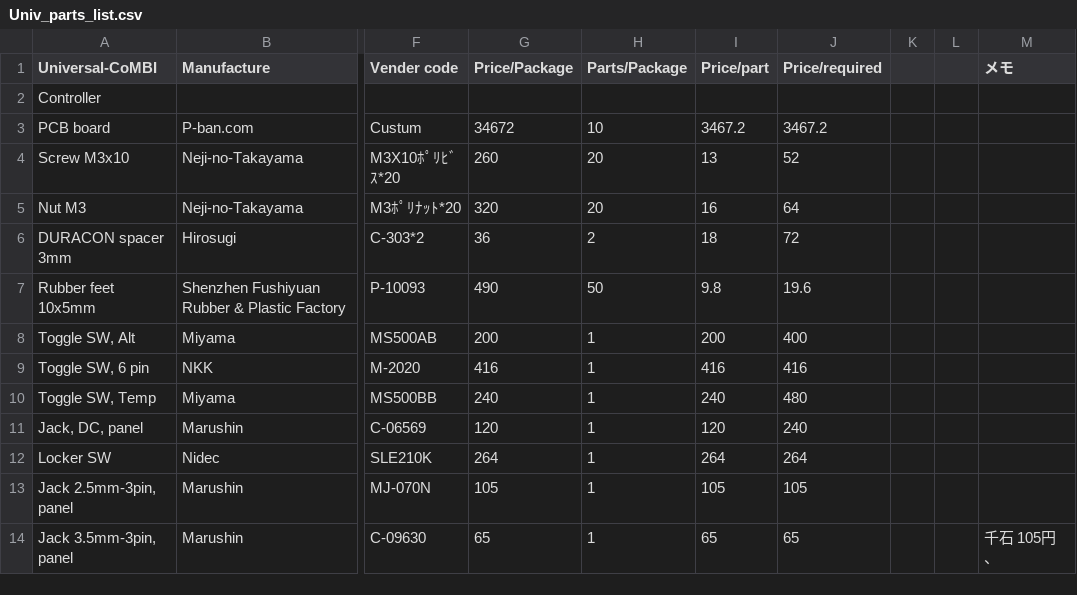
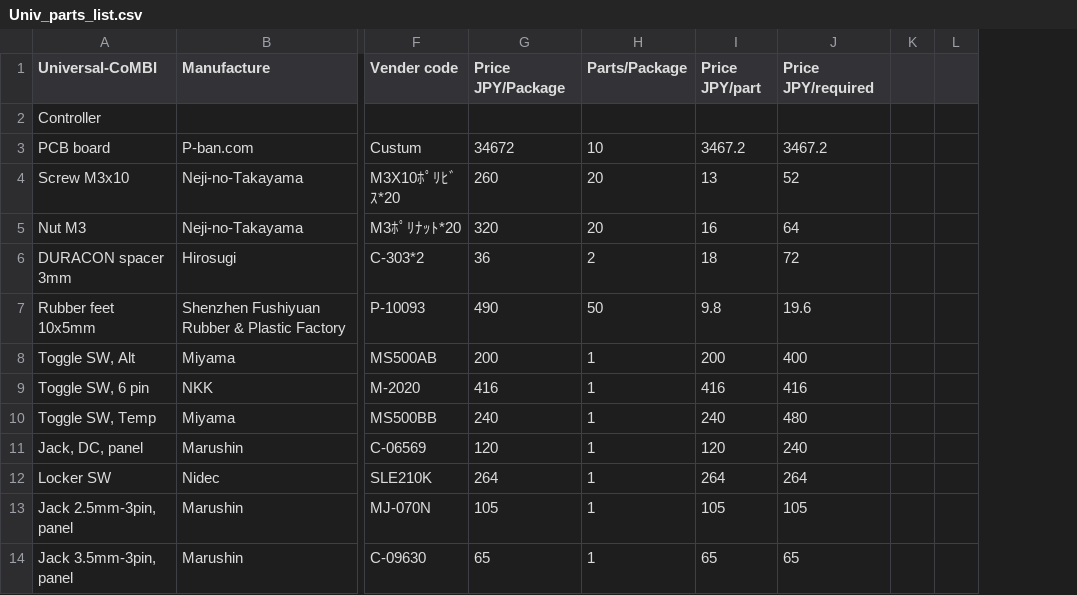
Before and after one commit to combi-3d/CoMBI-Universal, a CSV file: Univ_parts_list.csv, drawn as a sheet; only a part is shown, gaps mark what is left out; removed rows and columns are numbered as before the commit, all else as after; the diff names each change by its address in the sheet, - before the commit and + after, or states it on an @@ line.

Commit message:
Add files via upload

```diff
--- a/Univ_parts_list.csv
+++ b/Univ_parts_list.csv
-column L, empty
-column M (メモ), row 14: 千石 105円、
+column L, empty
-G1: Price/Package
+G1: Price JPY/Package
-I1: Price/part
+I1: Price JPY/part
-J1: Price/required
+J1: Price JPY/required
```
